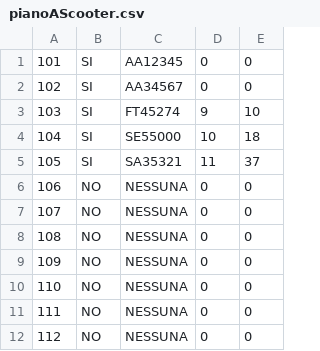
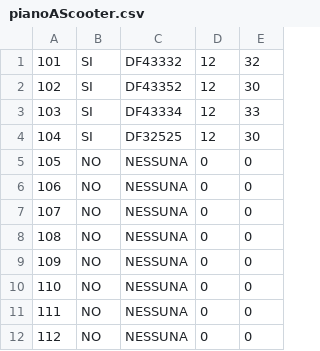
Before and after one commit to Ulviquellovero/parcheggioulivi, a CSV file: pianoAScooter.csv, drawn as a sheet; only a part is shown.

```diff
--- a/pianoAScooter.csv
+++ b/pianoAScooter.csv
@@ -1,6 +1,6 @@
-101,SI,AA12345,0,0
-102,SI,AA34567,0,0
-103,SI,FT45274,9,10
-104,SI,SE55000,10,18
-105,SI,SA35321,11,37
+101,SI,DF43332,12,32
+102,SI,DF43352,12,30
+103,SI,DF43334,12,33
+104,SI,DF32525,12,30
+105,NO,NESSUNA,0,0
 106,NO,NESSUNA,0,0
```
Also changed, not shown: 1 other file.
